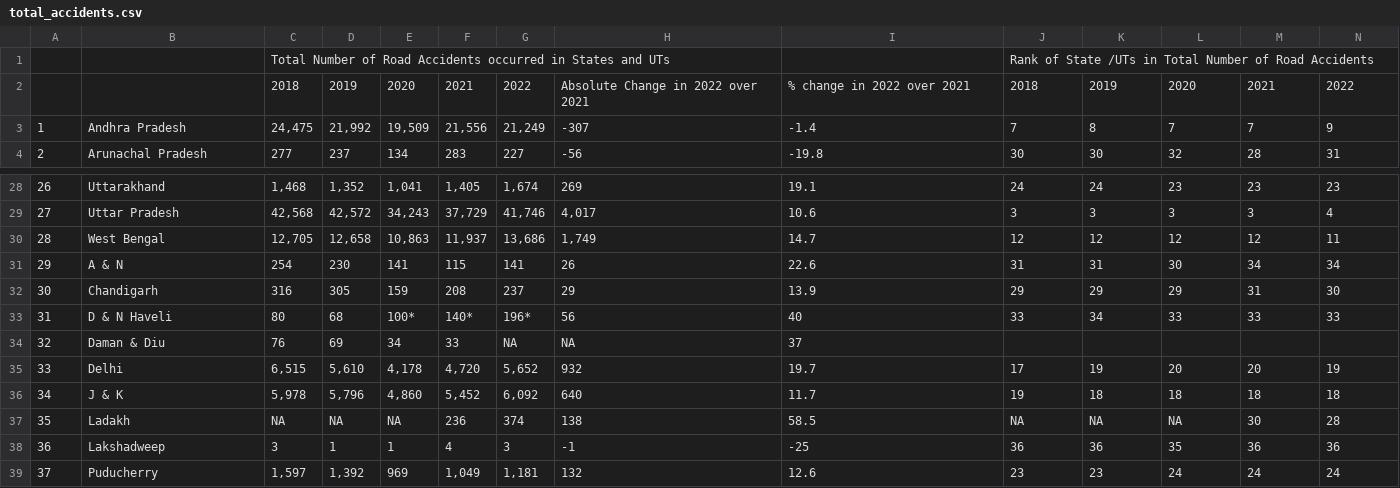
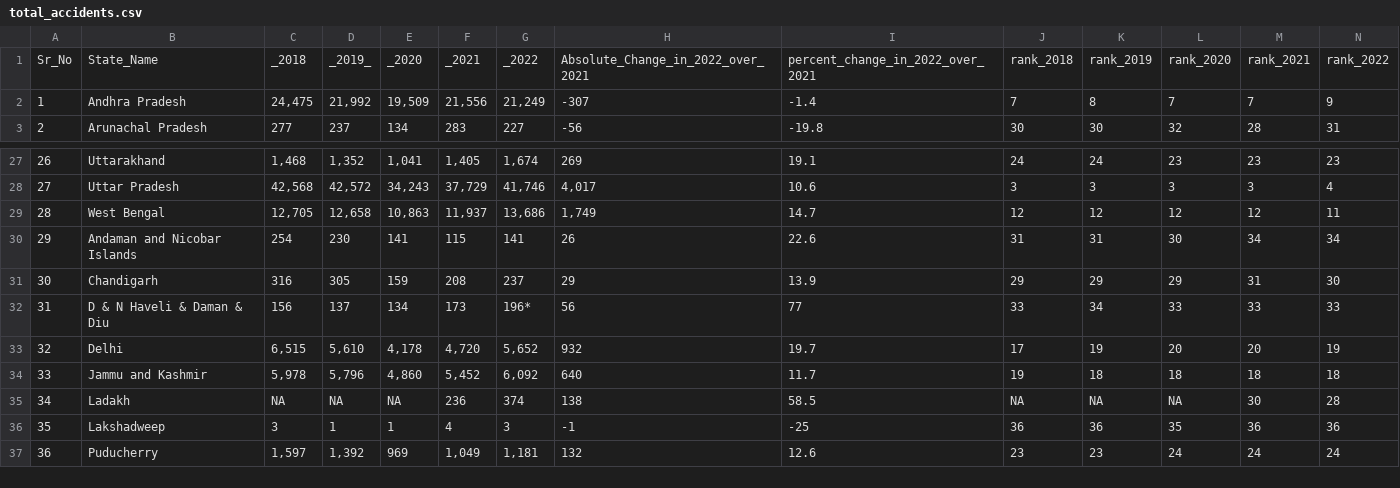
Before and after one commit to ChandanMahapatra/india-map-test, a CSV file: static/total_accidents.csv, drawn as a sheet; only a part is shown, gaps mark what is left out; removed rows and columns are numbered as before the commit, all else as after; the diff names each change by its address in the sheet, - before the commit and + after, or states it on an @@ line.

```diff
--- a/static/total_accidents.csv
+++ b/static/total_accidents.csv
-row 1:  |  | Total Number of Road Accidents occurred in States and UTs |  |  |  |  |  |  | Rank of State /UTs in Total Number of Road Accidents
-row 2:  |  | 2018 | 2019 | 2020 | 2021 | 2022 | Absolute Change in 2022 over 2021 | % change in 2022 over 2021 | 2018 | 2019 | 2020 | 2021 | 2022
+row 1: Sr_No | State_Name | _2018 | _2019_ | _2020 | _2021 | _2022 | Absolute_Change_in_2022_over_2021 | percent_change_in_2022_over_2021 | rank_2018 | rank_2019 | rank_2020 | rank_2021 | rank_2022
-B30: A & N
+B30: Andaman and Nicobar Islands
-B32: D & N Haveli
+B32: D & N Haveli & Daman & Diu
-C32: 80
+C32: 156
-D32: 68
+D32: 137
-E32: 100*
+E32: 134
-F32: 140*
+F32: 173
-I32: 40
+I32: 77
-row 34: 32 | Daman & Diu | 76 | 69 | 34 | 33 | NA | NA | 37
@@ column A renumbered from row 33 down @@
-B34: J & K
+B34: Jammu and Kashmir
```
Also changed, not shown: 8 other files.
